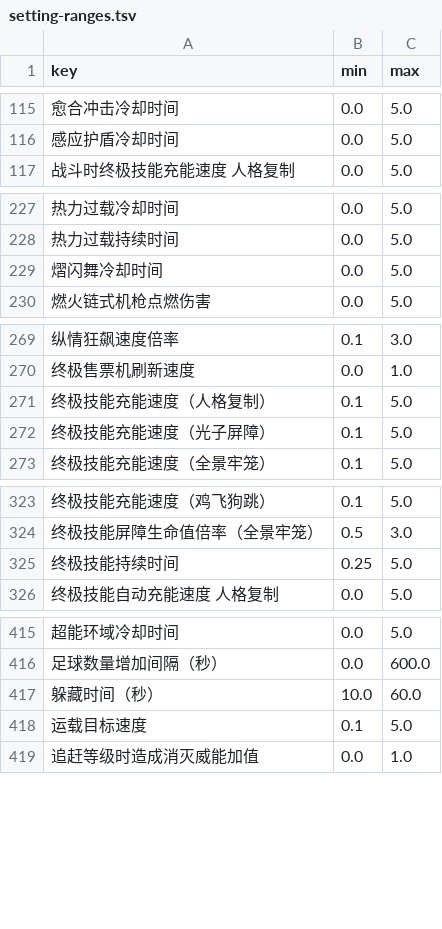
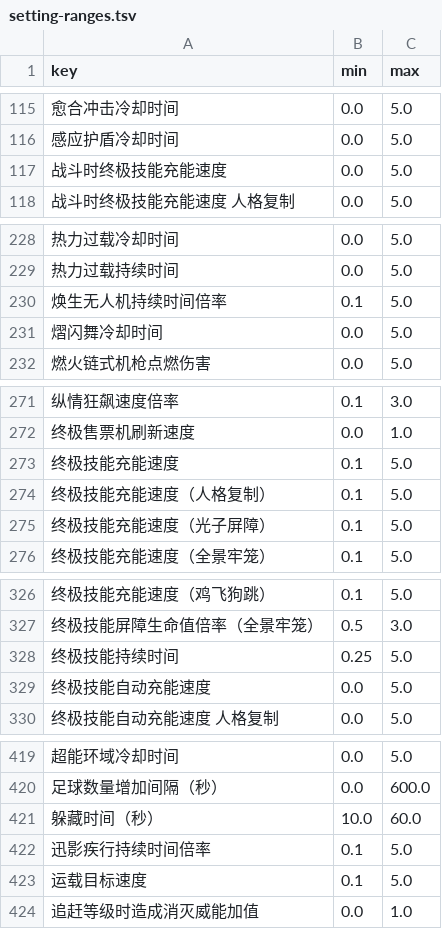
Before and after one commit to sandsand244263/overwatch-workshop-lite-skills, a TSV file: data/setting-ranges.tsv, drawn as a sheet; only a part is shown, gaps mark what is left out; the diff names each change by its address in the sheet, - before the commit and + after, or states it on an @@ line.

Commit message:
feat(check): 设置值域/枚举校验接线 —— 68 个无值域键收口到 0
- 新表 data/setting-values.tsv（13 个 ENUM 键，多 schema 取并集）+ 生成器 gen_setting_values.py（--check 防漂移）
- 新表 data/setting-aliases.tsv：导出显示词→导入词（禁用/启用/是/否），含 kind=legal 例外（Enum 键上的 禁用 不许改）
- core: check_setting_enum_values 新检查；check_setting_bools 词表改由数据驱动 + 垃圾值兜底
- core: check_setting_range 支持百分比写法（150% = 1.5），9 份语料 945 处以前根本没进检查
- data/setting-ranges.tsv: 补 5 个 FLOAT 键（权威表各 schema Min~Max 并集）；顺手去掉 2 个键名尾随空格
- normalize.fix_bool_words 改读别名表，尊重 legal 例外
- 反向用例 52 → 55（enum 非法值 / 布尔垃圾值 / 百分比越界），9 份真实语料 0 新增 error
- docs: limits / settings-map / validator-coverage 同步

```diff
--- a/data/setting-ranges.tsv
+++ b/data/setting-ranges.tsv
+row 117: 战斗时终极技能充能速度 | 0.0 | 5.0
+row 230: 焕生无人机持续时间倍率 | 0.1 | 5.0
+row 273: 终极技能充能速度 | 0.1 | 5.0
+row 329: 终极技能自动充能速度 | 0.0 | 5.0
+row 422: 迅影疾行持续时间倍率 | 0.1 | 5.0
```
Also changed, not shown: tools/probes/negative/expect.tsv, 18 other files.
